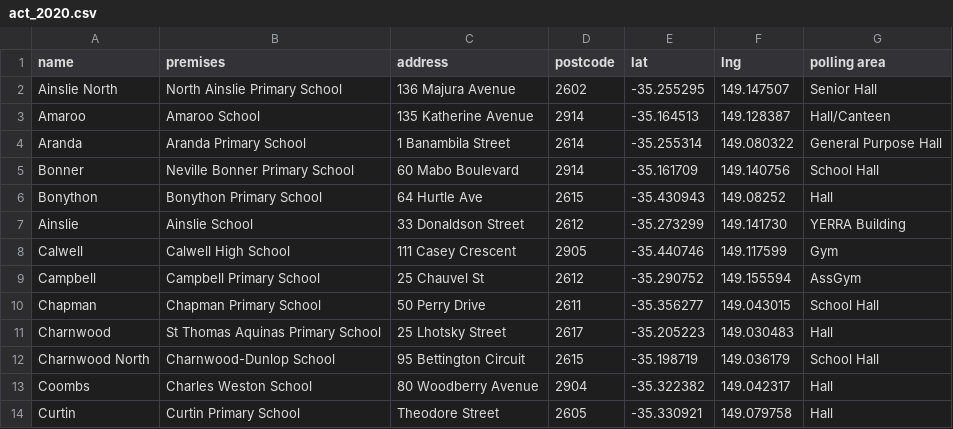
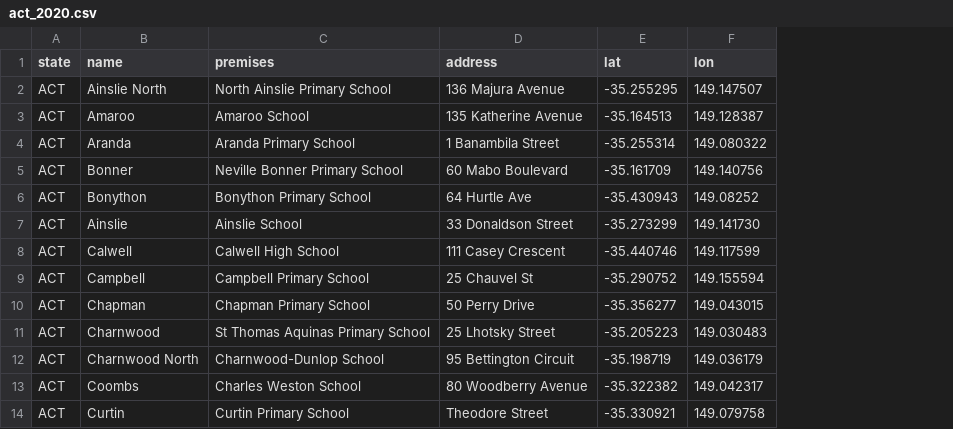
Before and after one commit to keithamoss/demsausage, a CSV file: scrapers/act_2020/data/act_2020.csv, drawn as a sheet; only a part is shown; removed rows and columns are numbered as before the commit, all else as after; the diff names each change by its address in the sheet, - before the commit and + after, or states it on an @@ line.

Commit message:
Tweak ACT 2020 scraper

```diff
--- a/scrapers/act_2020/data/act_2020.csv
+++ b/scrapers/act_2020/data/act_2020.csv
+column A (state), rows 2-14: all ACT
-column D (postcode), rows 2-14: 2602 | 2914 | 2614 | 2914 | 2615 | 2612 | 2905 | 2612 | 2611 | 2617 | 2615 | 2904 | 2605
-column G (polling area), rows 2-14: Senior Hall | Hall/Canteen | General Purpose Hall | School Hall | Hall | YERRA Building | Gym | AssGym | School Hall | Hall | School Hall | Hall | Hall
-F1: lng
+F1: lon
```
Also changed, not shown: 1 other file.
